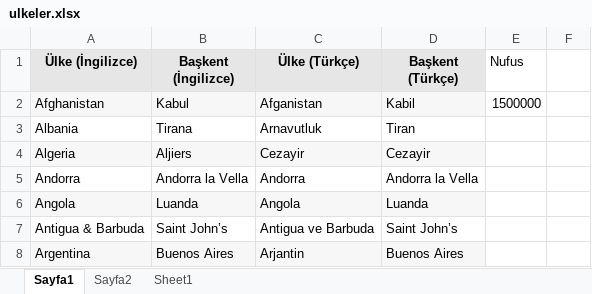
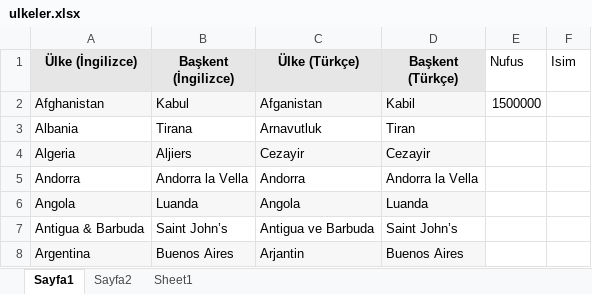
Before and after one commit to Ersinakdemir/com.Selenium-Unterichten, an Excel workbook: src/resources/ulkeler.xlsx, sheet Sayfa1, drawn as a sheet; only a part is shown; values as stored, in another font and other column widths than the file's, no borders; the diff names each change by its address in the sheet, - before the commit and + after, or states it on an @@ line.

```diff
--- a/src/resources/ulkeler.xlsx (sheet Sayfa1)
+++ b/src/resources/ulkeler.xlsx (sheet Sayfa1)
-F1: (empty)
+F1: Isim
```
Also changed, not shown: sheet Sheet1, 13 other files.
